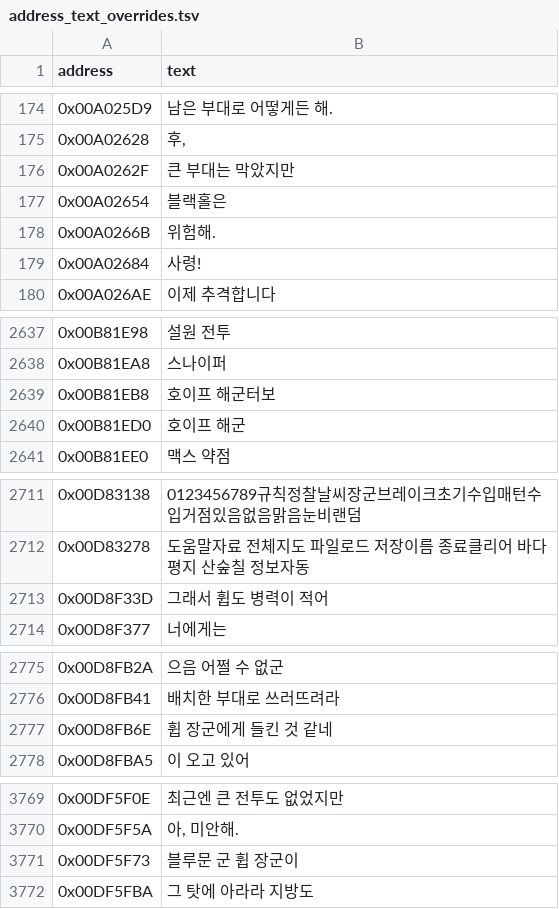
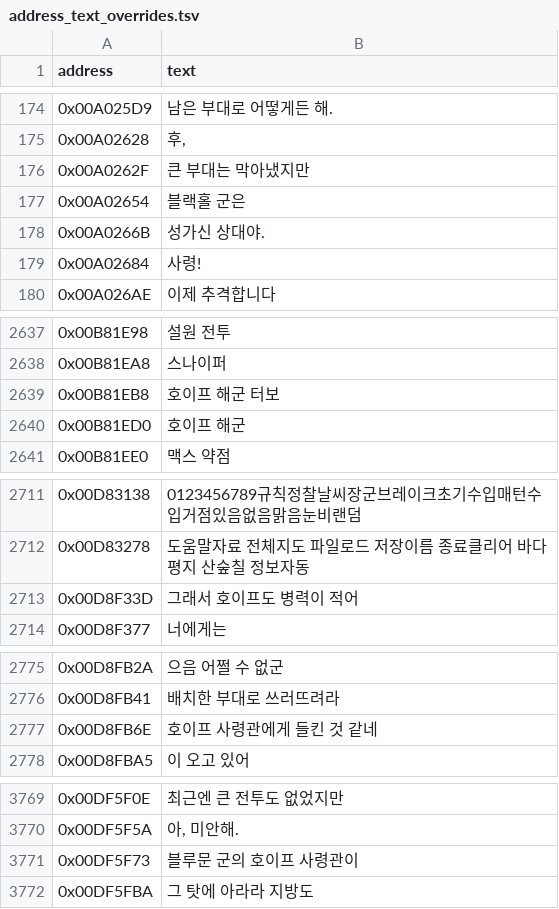
Before and after one commit to hada0127/aw-kor, a TSV file: data/address_text_overrides.tsv, drawn as a sheet; only a part is shown, gaps mark what is left out; the diff covers the shown part only.

Commit message:
Polish editor auth and visual text fixes

```diff
--- a/data/address_text_overrides.tsv
+++ b/data/address_text_overrides.tsv
@@ -175,5 +175,5 @@ address	text
 0x00A02628	후,
-0x00A0262F	큰 부대는 막았지만
-0x00A02654	블랙홀은
-0x00A0266B	위험해.
+0x00A0262F	큰 부대는 막아냈지만
+0x00A02654	블랙홀 군은
+0x00A0266B	성가신 상대야.
 0x00A02684	사령!
@@ -2638,3 +2638,3 @@ address	text
 0x00B81EA8	스나이퍼
-0x00B81EB8	호이프 해군터보
+0x00B81EB8	호이프 해군 터보
 0x00B81ED0	호이프 해군
@@ -2712,3 +2712,3 @@ address	text
 0x00D83278	도움말자료 전체지도 파일로드 저장이름 종료클리어 바다평지 산숲칠 정보자동
-0x00D8F33D	그래서 휩도 병력이 적어
+0x00D8F33D	그래서 호이프도 병력이 적어
 0x00D8F377	너에게는
@@ -2776,3 +2776,3 @@ address	text
 0x00D8FB41	배치한 부대로 쓰러뜨려라
-0x00D8FB6E	휩 장군에게 들킨 것 같네
+0x00D8FB6E	호이프 사령관에게 들킨 것 같네
 0x00D8FBA5	이 오고 있어
@@ -3770,3 +3770,3 @@ address	text
 0x00DF5F5A	아, 미안해.
-0x00DF5F73	블루문 군 휩 장군이
+0x00DF5F73	블루문 군의 호이프 사령관이
 0x00DF5FBA	그 탓에 아라라 지방도
```
Also changed, not shown: 2 edited cells elsewhere in this file, 44 other files.
